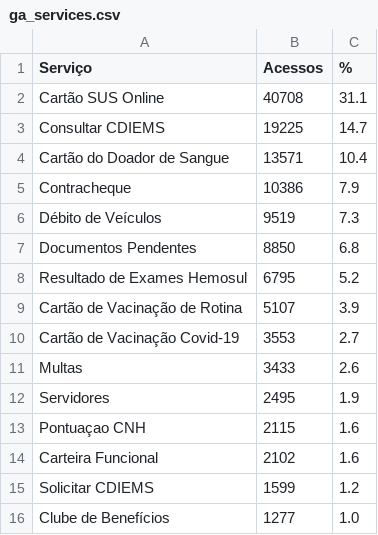
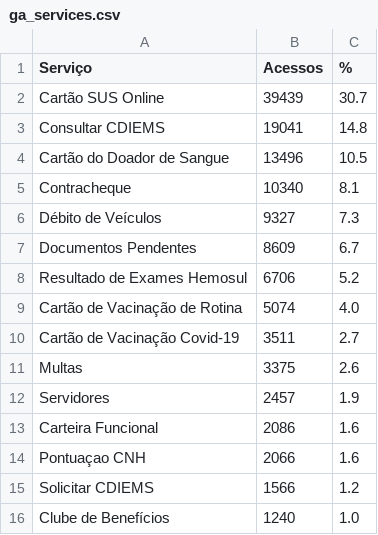
Before and after one commit to fabioramos-02/matomo, a CSV file: matomo-analytics-dashboard/exports/ga_services.csv, drawn as a sheet.

```diff
--- a/matomo-analytics-dashboard/exports/ga_services.csv
+++ b/matomo-analytics-dashboard/exports/ga_services.csv
@@ -1,16 +1,16 @@
 Serviço;Acessos;%
-Cartão SUS Online;40708;31.1
-Consultar CDIEMS;19225;14.7
-Cartão do Doador de Sangue;13571;10.4
-Contracheque;10386;7.9
-Débito de Veículos;9519;7.3
-Documentos Pendentes;8850;6.8
-Resultado de Exames Hemosul;6795;5.2
-Cartão de Vacinação de Rotina;5107;3.9
-Cartão de Vacinação Covid-19;3553;2.7
-Multas;3433;2.6
-Servidores;2495;1.9
-Pontuaçao CNH;2115;1.6
-Carteira Funcional;2102;1.6
-Solicitar CDIEMS;1599;1.2
-Clube de Benefícios;1277;1.0
+Cartão SUS Online;39439;30.7
+Consultar CDIEMS;19041;14.8
+Cartão do Doador de Sangue;13496;10.5
+Contracheque;10340;8.1
+Débito de Veículos;9327;7.3
+Documentos Pendentes;8609;6.7
+Resultado de Exames Hemosul;6706;5.2
+Cartão de Vacinação de Rotina;5074;4.0
+Cartão de Vacinação Covid-19;3511;2.7
+Multas;3375;2.6
+Servidores;2457;1.9
+Carteira Funcional;2086;1.6
+Pontuaçao CNH;2066;1.6
+Solicitar CDIEMS;1566;1.2
+Clube de Benefícios;1240;1.0
```
Also changed, not shown: matomo-analytics-dashboard/exports/ga_cities.csv, matomo-analytics-dashboard/exports/ga_funnel.csv, 4 other files.
